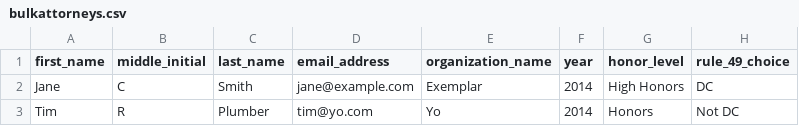
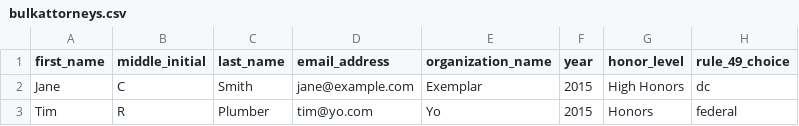
Before and after one commit to mitzvotech/honorroll, a CSV file: docs/bulkattorneys.csv, drawn as a sheet.

```diff
--- a/docs/bulkattorneys.csv
+++ b/docs/bulkattorneys.csv
@@ -1,3 +1,3 @@
 first_name,middle_initial,last_name,email_address,organization_name,year,honor_level,rule_49_choice
-Jane,C,Smith,jane@example.com,Exemplar,2014,High Honors,DC
-Tim,R,Plumber,tim@yo.com,Yo,2014,Honors,Not DC
+Jane,C,Smith,jane@example.com,Exemplar,2015,High Honors,dc
+Tim,R,Plumber,tim@yo.com,Yo,2015,Honors,federal
```
Also changed, not shown: 6 other files.
